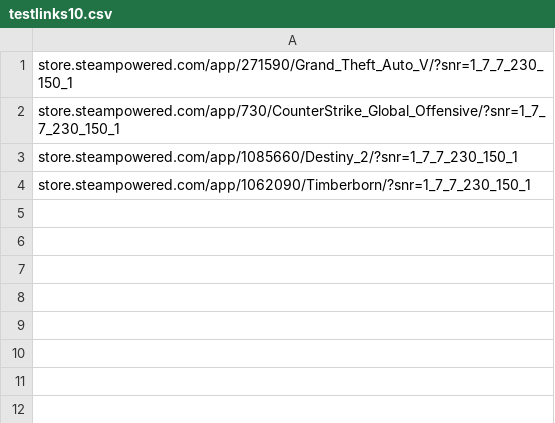
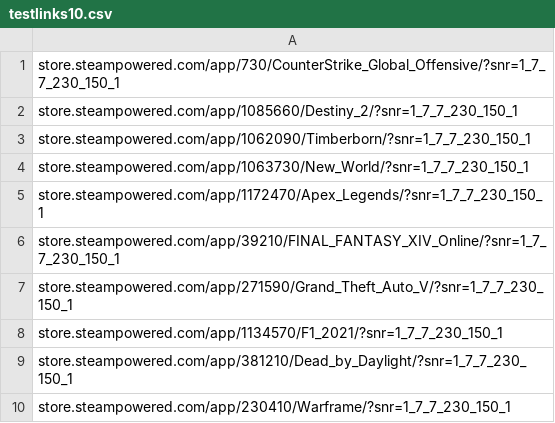
Before and after one commit to ReneeN1998/scrapers, a CSV file: testlinks10.csv, drawn as a sheet.

Commit message:
Update testlinks10.csv

```diff
--- a/testlinks10.csv
+++ b/testlinks10.csv
@@ -1,2 +1 @@
-store.steampowered.com/app/271590/Grand_Theft_Auto_V/?snr=1_7_7_230_150_1
 store.steampowered.com/app/730/CounterStrike_Global_Offensive/?snr=1_7_7_230_150_1
@@ -4 +3,8 @@ store.steampowered.com/app/1085660/Destiny_2/?snr=1_7_7_230_150_1
 store.steampowered.com/app/1062090/Timberborn/?snr=1_7_7_230_150_1
+store.steampowered.com/app/1063730/New_World/?snr=1_7_7_230_150_1
+store.steampowered.com/app/1172470/Apex_Legends/?snr=1_7_7_230_150_1
+store.steampowered.com/app/39210/FINAL_FANTASY_XIV_Online/?snr=1_7_7_230_150_1
+store.steampowered.com/app/271590/Grand_Theft_Auto_V/?snr=1_7_7_230_150_1
+store.steampowered.com/app/1134570/F1_2021/?snr=1_7_7_230_150_1
+store.steampowered.com/app/381210/Dead_by_Daylight/?snr=1_7_7_230_150_1
+store.steampowered.com/app/230410/Warframe/?snr=1_7_7_230_150_1
```
